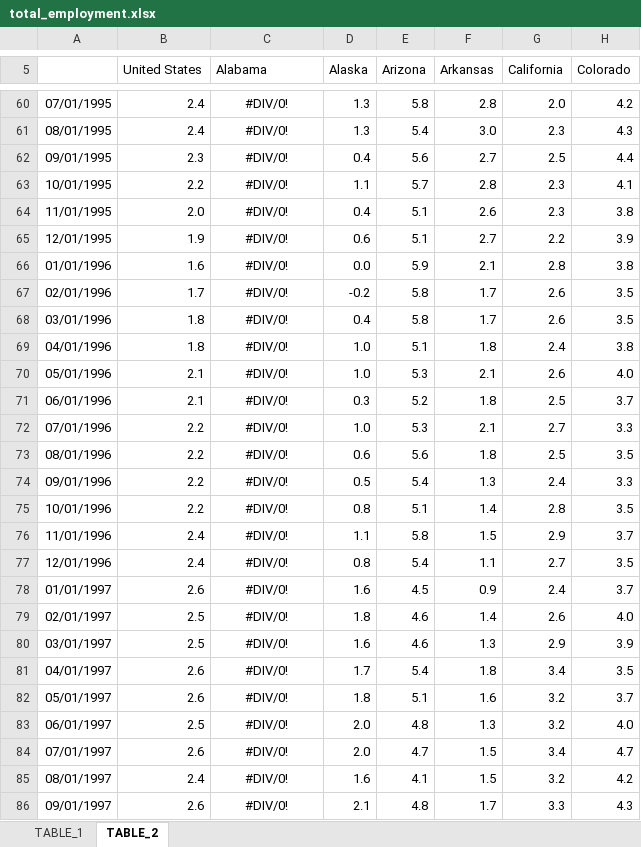
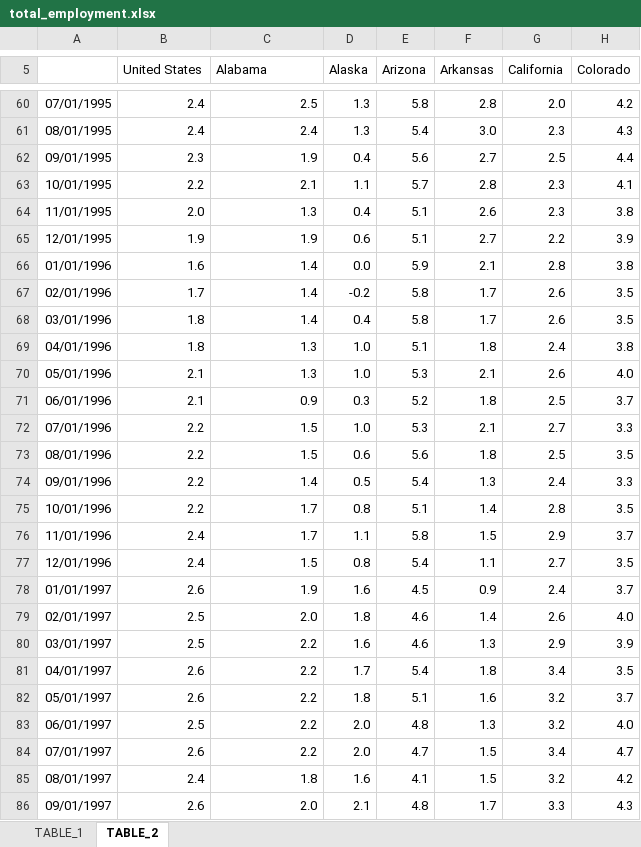
Before and after one commit to UrbanInstitute/state-economic-monitor, an Excel workbook: data/source/total_employment.xlsx, sheet TABLE_2, drawn as a sheet; only a part is shown, gaps mark what is left out; values as stored, in another font and other column widths than the file's, no borders; the diff covers the shown part only; the diff names each change by its address in the sheet, - before the commit and + after, or states it on an @@ line.

```diff
--- a/data/source/total_employment.xlsx (sheet TABLE_2)
+++ b/data/source/total_employment.xlsx (sheet TABLE_2)
-C60:C86 alignment: center
+C60:C86 alignment: right
-C60 (Alabama): #DIV/0!
+C60 (Alabama): 2.5
-C61 (Alabama): #DIV/0!
+C61 (Alabama): 2.4
-C62 (Alabama): #DIV/0!
+C62 (Alabama): 1.9
-C63 (Alabama): #DIV/0!
+C63 (Alabama): 2.1
-C64 (Alabama): #DIV/0!
+C64 (Alabama): 1.3
-C65 (Alabama): #DIV/0!
+C65 (Alabama): 1.9
-C66:C68 (Alabama): #DIV/0!
+C66:C68 (Alabama): 1.4
-C69:C70 (Alabama): #DIV/0!
+C69:C70 (Alabama): 1.3
-C71 (Alabama): #DIV/0!
+C71 (Alabama): 0.9
-C72:C73 (Alabama): #DIV/0!
+C72:C73 (Alabama): 1.5
-C74 (Alabama): #DIV/0!
+C74 (Alabama): 1.4
-C75:C76 (Alabama): #DIV/0!
+C75:C76 (Alabama): 1.7
-C77 (Alabama): #DIV/0!
+C77 (Alabama): 1.5
-C78 (Alabama): #DIV/0!
+C78 (Alabama): 1.9
-C79 (Alabama): #DIV/0!
+C79 (Alabama): 2.0
-C80:C84 (Alabama): #DIV/0!
+C80:C84 (Alabama): 2.2
-C85 (Alabama): #DIV/0!
+C85 (Alabama): 1.8
-C86 (Alabama): #DIV/0!
+C86 (Alabama): 2.0
```
Also changed, not shown: 96 edited cells and cell formats elsewhere in this sheet, sheet TABLE_1, data/source/house_price_index.xlsx, 17 other files.
